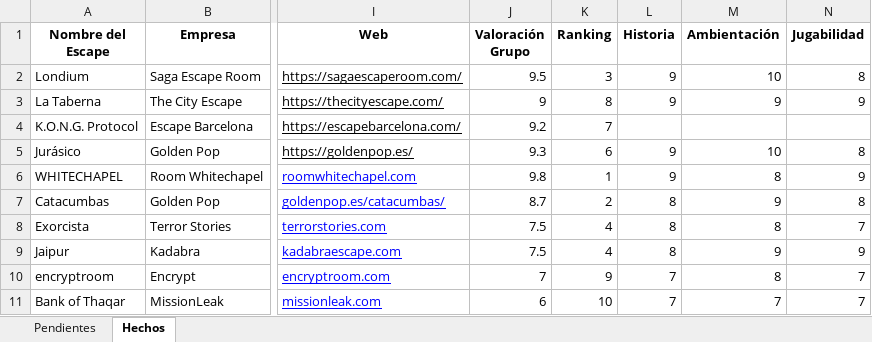
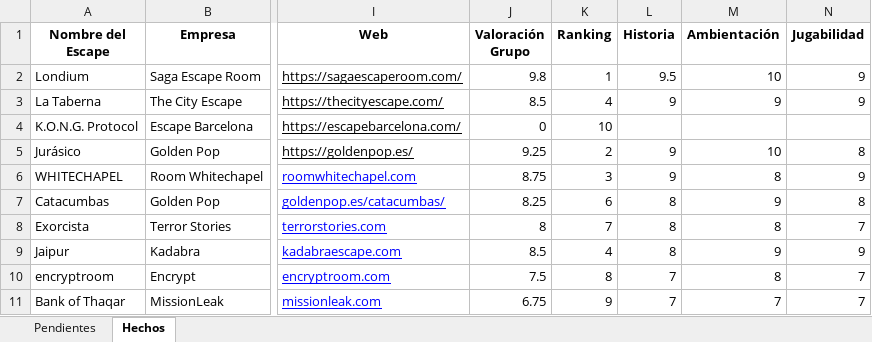
Before and after one commit to pipoptero/scaperooms, an Excel workbook: escape_rooms_tracker_mejorado.xlsx, sheet Hechos, drawn as a sheet; only a part is shown, gaps mark what is left out; values as stored, in another font and other column widths than the file's, no borders; charts and pictures not drawn; the diff names each change by its address in the sheet, - before the commit and + after, or states it on an @@ line.

Commit message:
Add files via upload

```diff
--- a/escape_rooms_tracker_mejorado.xlsx (sheet Hechos)
+++ b/escape_rooms_tracker_mejorado.xlsx (sheet Hechos)
-J2 (Valoración Grupo): 9.5
+J2 (Valoración Grupo): 9.8
-K2 (Ranking): 3
+K2 (Ranking): 1
-L2 (Historia): 9
+L2 (Historia): 9.5
-N2 (Jugabilidad): 8
+N2 (Jugabilidad): 9
-J3 (Valoración Grupo): 9
+J3 (Valoración Grupo): 8.5
-K3 (Ranking): 8
+K3 (Ranking): 4
-J4 (Valoración Grupo): 9.2
+J4 (Valoración Grupo): 0
-K4 (Ranking): 7
+K4 (Ranking): 10
-J5 (Valoración Grupo): 9.3
+J5 (Valoración Grupo): 9.25
-K5 (Ranking): 6
+K5 (Ranking): 2
-J6 (Valoración Grupo): 9.8
+J6 (Valoración Grupo): 8.75
-K6 (Ranking): 1
+K6 (Ranking): 3
-J7 (Valoración Grupo): 8.7
+J7 (Valoración Grupo): 8.25
-K7 (Ranking): 2
+K7 (Ranking): 6
-J8 (Valoración Grupo): 7.5
+J8 (Valoración Grupo): 8
-K8 (Ranking): 4
+K8 (Ranking): 7
-J9 (Valoración Grupo): 7.5
+J9 (Valoración Grupo): 8.5
-J10 (Valoración Grupo): 7
+J10 (Valoración Grupo): 7.5
-K10 (Ranking): 9
+K10 (Ranking): 8
-J11 (Valoración Grupo): 6
+J11 (Valoración Grupo): 6.75
-K11 (Ranking): 10
+K11 (Ranking): 9
```
